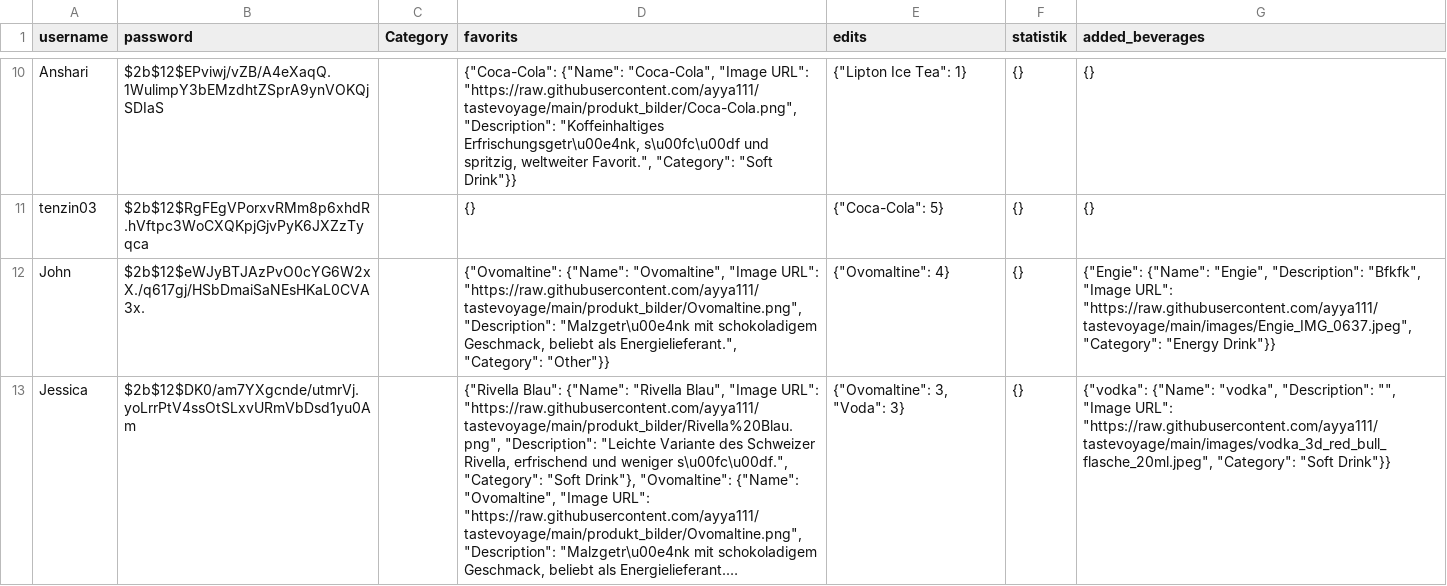
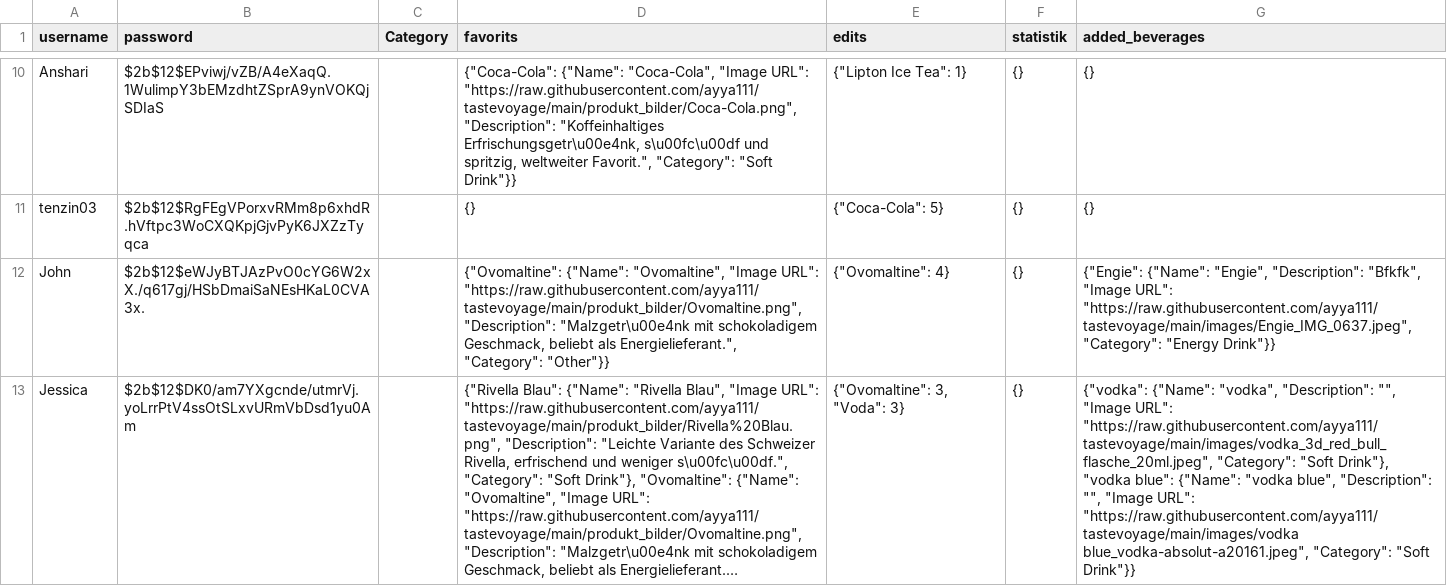
Before and after one commit to ayya111/tastevoyage, a CSV file: users.csv, drawn as a sheet; only a part is shown, gaps mark what is left out; long unchanged cells end in …; the diff names each change by its address in the sheet, - before the commit and + after, or states it on an @@ line.

Commit message:
update file

```diff
--- a/users.csv
+++ b/users.csv
-G13 (added_beverages): …"Category": "Soft Drink"}}
+G13 (added_beverages): …"Category": "Soft Drink"}, "vodka blue": {"Name": "vodka blue", "Description": "", "Image URL": "https://raw.githubusercontent.com/ayya111/tastevoyage/main/images/vodka blue_vodka-absolut-a20161.jpeg", "Category": "Soft Drink"}}
```
